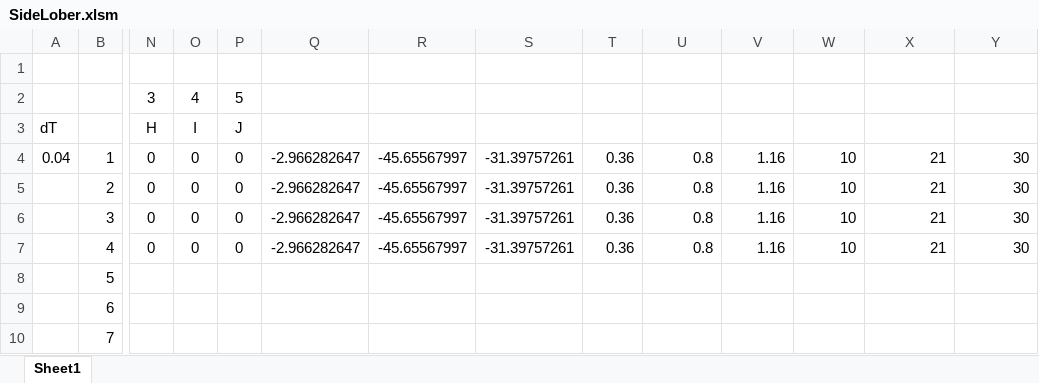
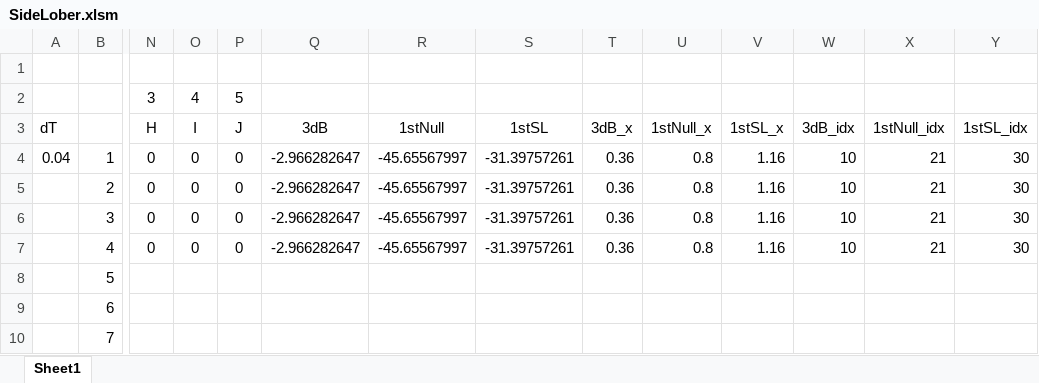
Before and after one commit to erikson1970/NEA_Tracking_Calcs, an Excel workbook: hardware/antennaSidelobe/SideLober.xlsm, sheet Sheet1, drawn as a sheet; only a part is shown, gaps mark what is left out; values as stored, in another font and other column widths than the file's, no borders; charts and pictures not drawn; the diff names each change by its address in the sheet, - before the commit and + after, or states it on an @@ line.

Commit message:
Updated Radio_Astro to include antenna pattern

```diff
--- a/hardware/antennaSidelobe/SideLober.xlsm (sheet Sheet1)
+++ b/hardware/antennaSidelobe/SideLober.xlsm (sheet Sheet1)
-Q3: (empty)
+Q3: 3dB
-R3: (empty)
+R3: 1stNull
-S3: (empty)
+S3: 1stSL
-T3: (empty)
+T3: 3dB_x
-U3: (empty)
+U3: 1stNull_x
-V3: (empty)
+V3: 1stSL_x
-W3: (empty)
+W3: 3dB_idx
-X3: (empty)
+X3: 1stNull_idx
-Y3: (empty)
+Y3: 1stSL_idx
```
Also changed, not shown: 2 other files.
